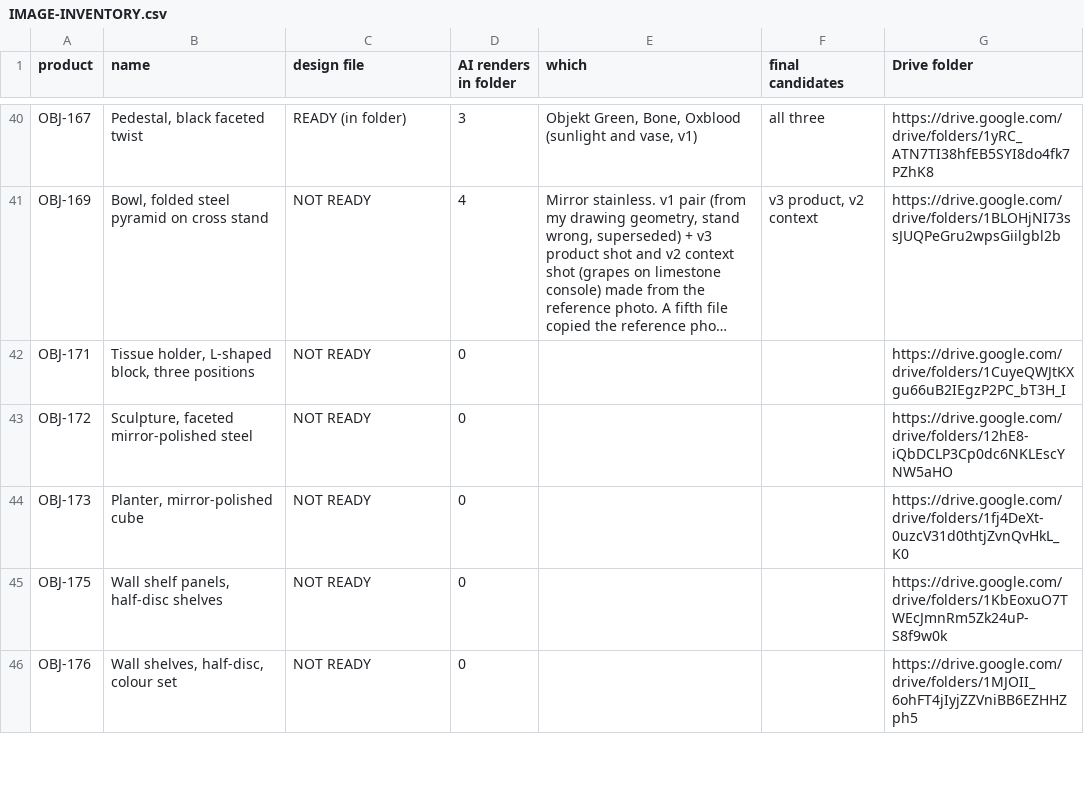
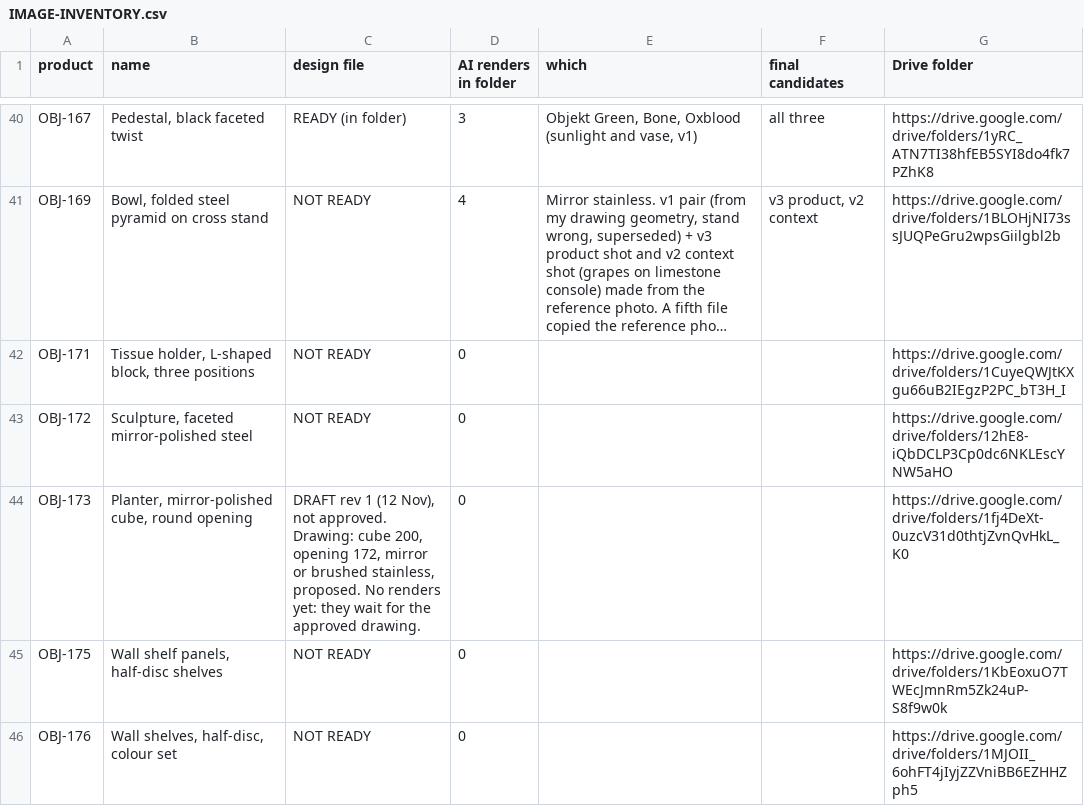
Before and after one commit to amrsabry303/OBJEKT, a CSV file: plan/IMAGE-INVENTORY.csv, drawn as a sheet; only a part is shown, gaps mark what is left out; long unchanged cells end in ….

```diff
--- a/plan/IMAGE-INVENTORY.csv
+++ b/plan/IMAGE-INVENTORY.csv
@@ -43,3 +43,3 @@ OBJ-171,"Tissue holder, L-shaped block, three positions",NOT READY,0,,,https://d
 OBJ-172,"Sculpture, faceted mirror-polished steel",NOT READY,0,,,https://drive.google.com/drive/folders/12hE8-iQbDCLP3Cp0dc6NKLEscYNW5aHO
-OBJ-173,"Planter, mirror-polished cube",NOT READY,0,,,https://drive.google.com/drive/folders/1fj4DeXt-0uzcV31d0thtjZvnQvHkL_K0
+OBJ-173,"Planter, mirror-polished cube, round opening","DRAFT rev 1 (12 Nov), not approved. Drawing: cube 200, opening 172, mirror or brushed stainless, proposed. No renders yet: they wait for the approved drawing.",0,,,https://drive.google.com/drive/folders/1fj4DeXt-0uzcV31d0thtjZvnQvHkL_K0
 OBJ-175,"Wall shelf panels, half-disc shelves",NOT READY,0,,,https://drive.google.com/drive/folders/1KbEoxuO7TWEcJmnRm5Zk24uP-S8f9w0k
```
Also changed, not shown: 14 other files.
